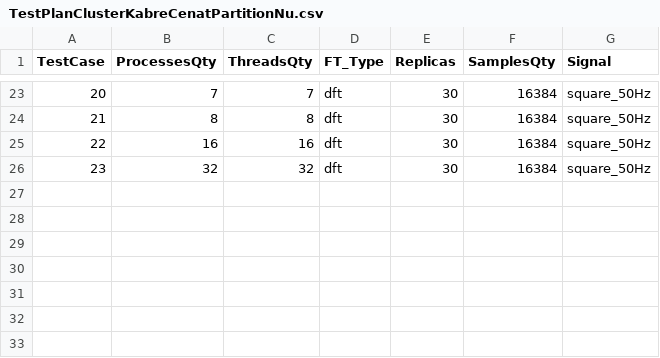
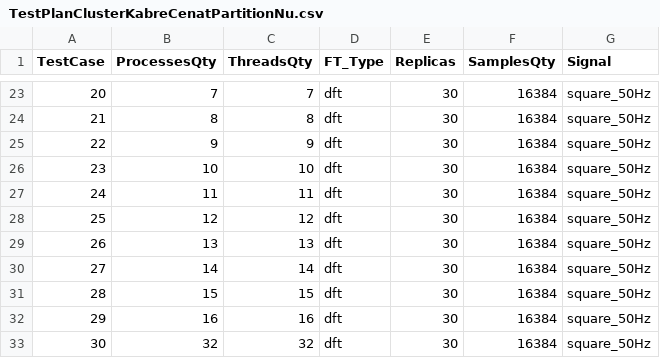
Before and after one commit to trejkev/High-Performance-Computing-I-2023, a CSV file: Project_Fourier_Transform/results/concurrent_results_Xeon_Phi_KNL/TestPlanClusterKabreCenatPartitionNu.csv, drawn as a sheet; only a part is shown, gaps mark what is left out; addresses are those after the commit; the diff names each change by its address in the sheet, - before the commit and + after, or states it on an @@ line.

Commit message:
Added extra testing

```diff
--- a/Project_Fourier_Transform/results/concurrent_results_Xeon_Phi_KNL/TestPlanClusterKabreCenatPartitionNu.csv
+++ b/Project_Fourier_Transform/results/concurrent_results_Xeon_Phi_KNL/TestPlanClusterKabreCenatPartitionNu.csv
+row 25: 22 | 9 | 9 | dft | 30 | 16384 | square_50Hz
+row 26: 23 | 10 | 10 | dft | 30 | 16384 | square_50Hz
+row 27: 24 | 11 | 11 | dft | 30 | 16384 | square_50Hz
+row 28: 25 | 12 | 12 | dft | 30 | 16384 | square_50Hz
+row 29: 26 | 13 | 13 | dft | 30 | 16384 | square_50Hz
+row 30: 27 | 14 | 14 | dft | 30 | 16384 | square_50Hz
+row 31: 28 | 15 | 15 | dft | 30 | 16384 | square_50Hz
@@ column A (TestCase) renumbered from row 32 down @@
```
